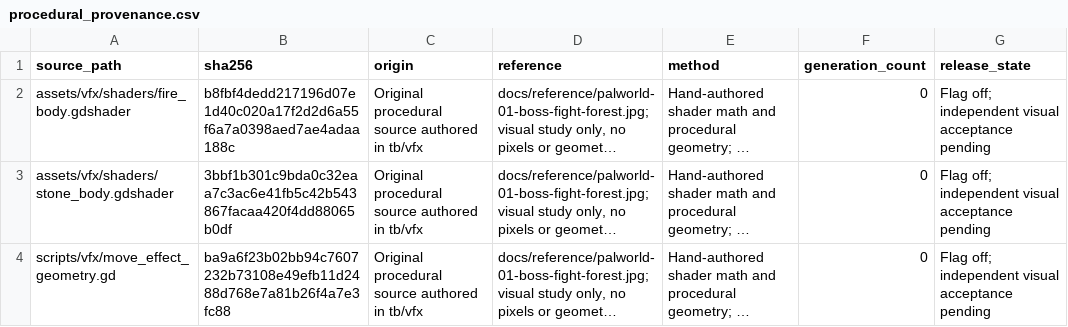
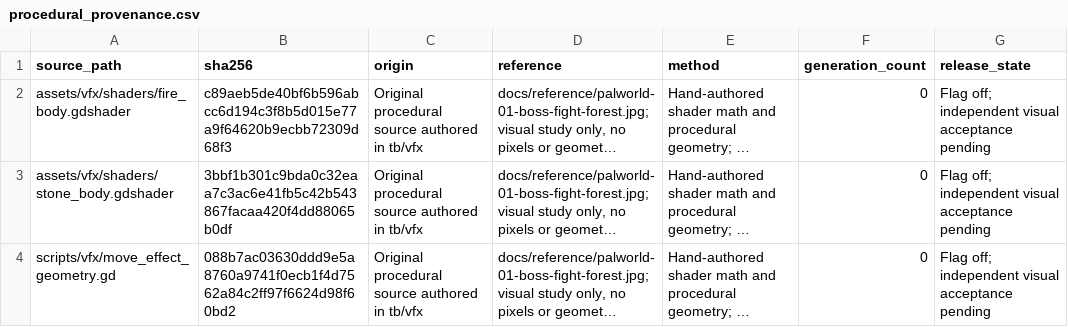
Before and after one commit to MJohnsonWellabe/Tetherbound, a CSV file: assets/vfx/procedural_provenance.csv, drawn as a sheet; long unchanged cells end in …; the diff names each change by its address in the sheet, - before the commit and + after, or states it on an @@ line.

```diff
--- a/assets/vfx/procedural_provenance.csv
+++ b/assets/vfx/procedural_provenance.csv
-B2 (sha256): b8fbf4dedd217196d07e1d40c020a17f2d2d6a55f6a7a0398aed7ae4adaa188c
+B2 (sha256): c89aeb5de40bf6b596abcc6d194c3f8b5d015e77a9f64620b9ecbb72309d68f3
-B4 (sha256): ba9a6f23b02bb94c7607232b73108e49efb11d2488d768e7a81b26f4a7e3fc88
+B4 (sha256): 088b7ac03630ddd9e5a8760a9741f0ecb1f4d7562a84c2ff97f6624d98f60bd2
```
Also changed, not shown: 8 other files.
